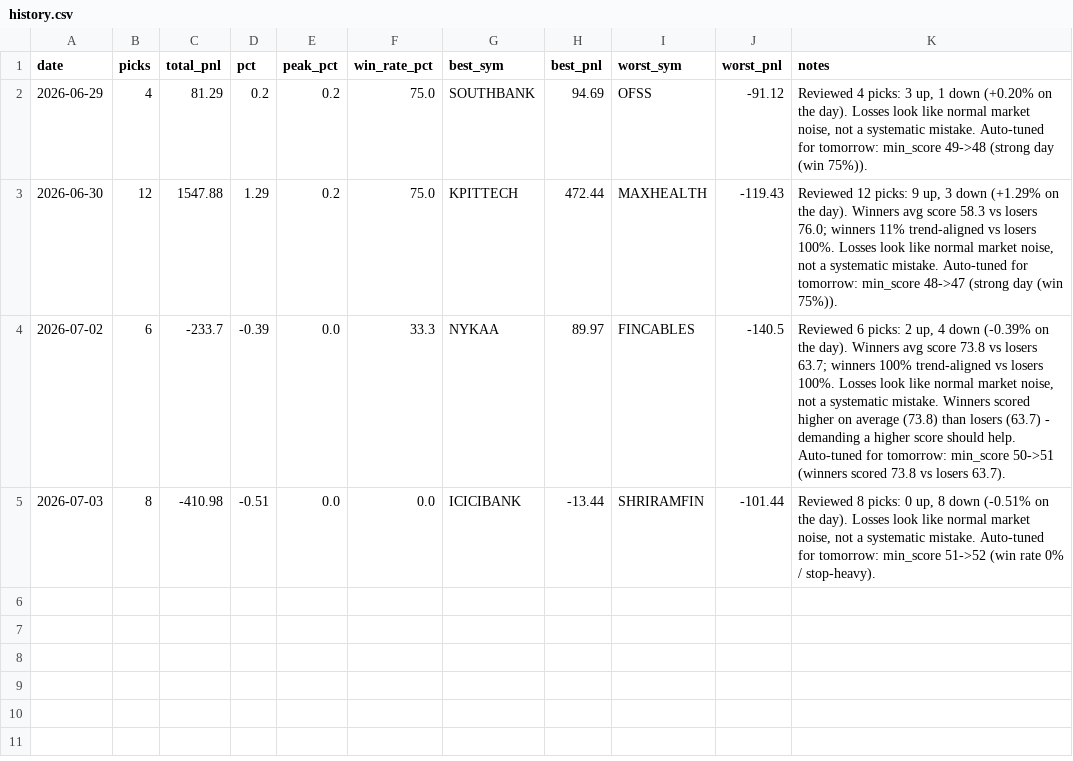
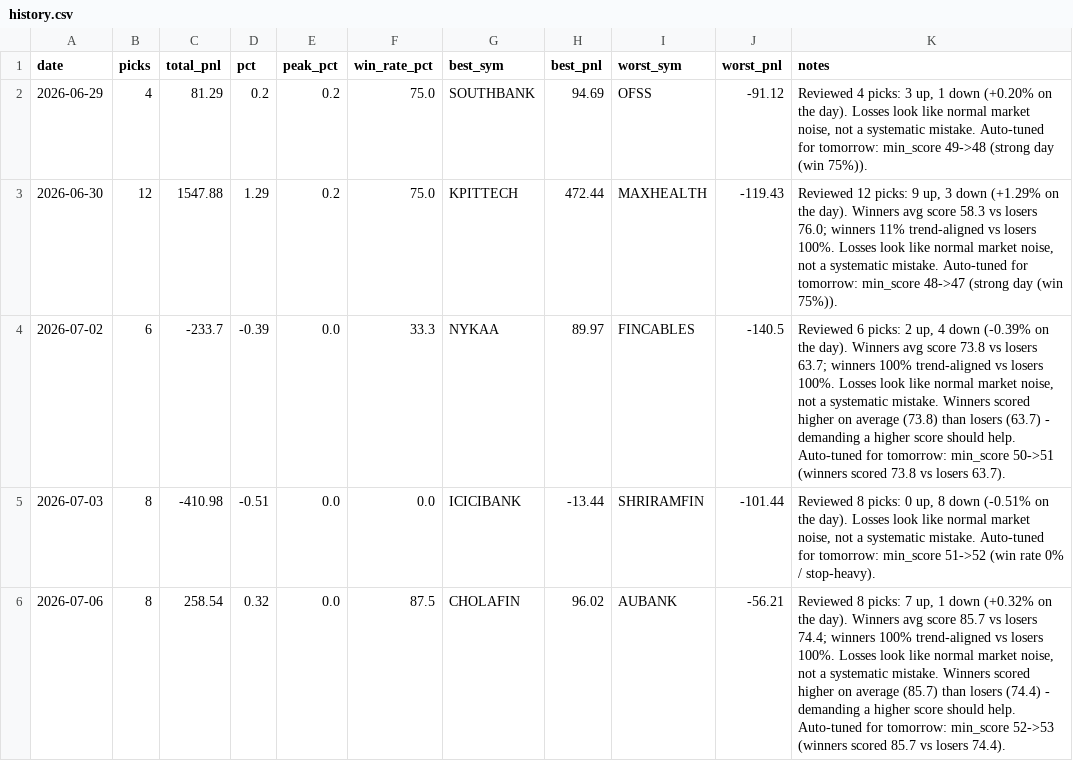
Before and after one commit to Arnav2412/trading-bot, a CSV file: reports/history.csv, drawn as a sheet.

```diff
--- a/reports/history.csv
+++ b/reports/history.csv
@@ -5 +5,2 @@ date,picks,total_pnl,pct,peak_pct,win_rate_pct,best_sym,best_pnl,worst_sym,worst
 2026-07-03,8,-410.98,-0.51,0.0,0.0,ICICIBANK,-13.44,SHRIRAMFIN,-101.44,"Reviewed 8 picks: 0 up, 8 down (-0.51% on the day). Losses look like normal market noise, not a systematic mistake. Auto-tuned for tomorrow: min_score 51->52 (win rate 0% / stop-heavy)."
+2026-07-06,8,258.54,0.32,0.0,87.5,CHOLAFIN,96.02,AUBANK,-56.21,"Reviewed 8 picks: 7 up, 1 down (+0.32% on the day). Winners avg score 85.7 vs losers 74.4; winners 100% trend-aligned vs losers 100%. Losses look like normal market noise, not a systematic mistake. Winners scored higher on average (85.7) than losers (74.4) - demanding a higher score should help. Auto-tuned for tomorrow: min_score 52->53 (winners scored 85.7 vs losers 74.4)."
```
Also changed, not shown: reports/learning_log.csv, 3 other files.
